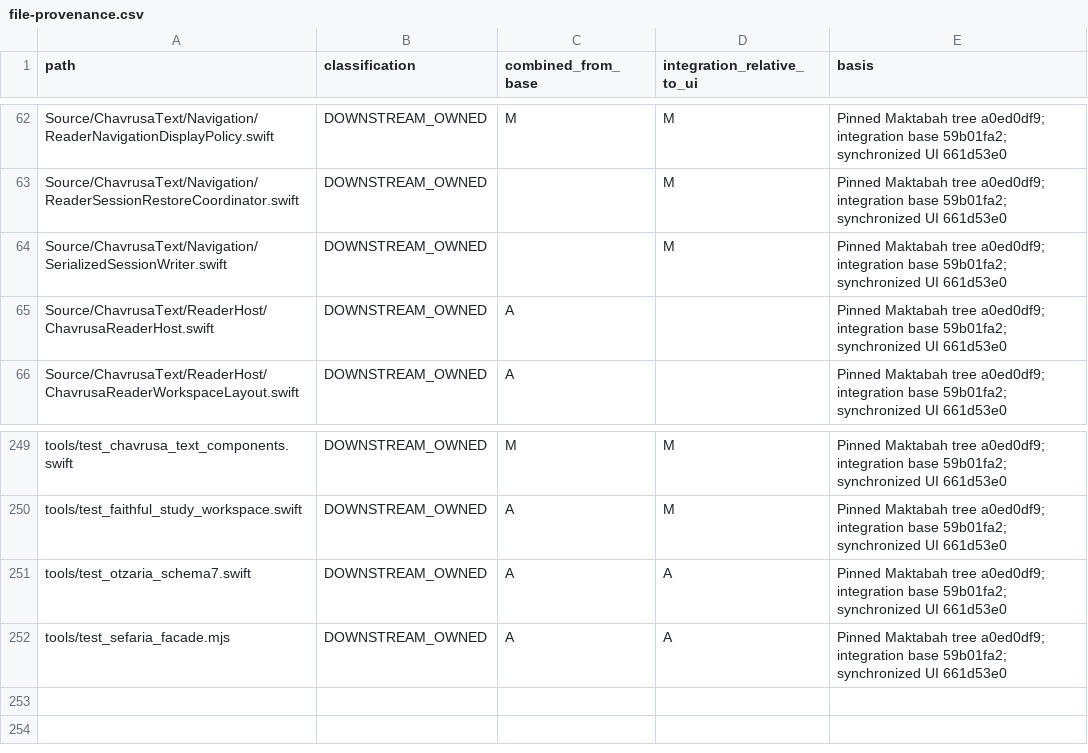
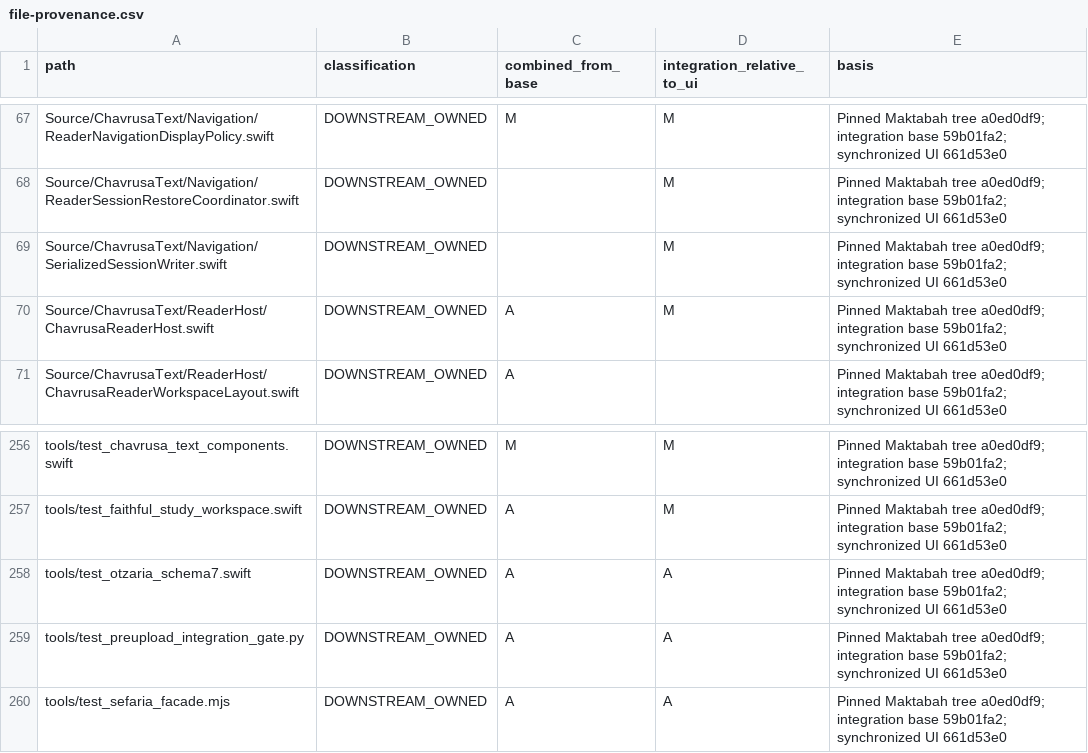
Before and after one commit to davidpovarsky/Maktabah, a CSV file: docs/implementation/otzaria-native-20261104/file-provenance.csv, drawn as a sheet; only a part is shown, gaps mark what is left out; the diff covers the shown part only.

```diff
--- a/docs/implementation/otzaria-native-20261104/file-provenance.csv
+++ b/docs/implementation/otzaria-native-20261104/file-provenance.csv
@@ -64,3 +69,3 @@ Source/ChavrusaText/Navigation/ReaderSessionRestoreCoordinator.swift,DOWNSTREAM_
 Source/ChavrusaText/Navigation/SerializedSessionWriter.swift,DOWNSTREAM_OWNED,,M,Pinned Maktabah tree a0ed0df9; integration base 59b01fa2; synchronized UI 661d53e0
-Source/ChavrusaText/ReaderHost/ChavrusaReaderHost.swift,DOWNSTREAM_OWNED,A,,Pinned Maktabah tree a0ed0df9; integration base 59b01fa2; synchronized UI 661d53e0
+Source/ChavrusaText/ReaderHost/ChavrusaReaderHost.swift,DOWNSTREAM_OWNED,A,M,Pinned Maktabah tree a0ed0df9; integration base 59b01fa2; synchronized UI 661d53e0
 Source/ChavrusaText/ReaderHost/ChavrusaReaderWorkspaceLayout.swift,DOWNSTREAM_OWNED,A,,Pinned Maktabah tree a0ed0df9; integration base 59b01fa2; synchronized UI 661d53e0
@@ -251,2 +258,3 @@ tools/test_faithful_study_workspace.swift,DOWNSTREAM_OWNED,A,M,Pinned Maktabah t
 tools/test_otzaria_schema7.swift,DOWNSTREAM_OWNED,A,A,Pinned Maktabah tree a0ed0df9; integration base 59b01fa2; synchronized UI 661d53e0
+tools/test_preupload_integration_gate.py,DOWNSTREAM_OWNED,A,A,Pinned Maktabah tree a0ed0df9; integration base 59b01fa2; synchronized UI 661d53e0
 tools/test_sefaria_facade.mjs,DOWNSTREAM_OWNED,A,A,Pinned Maktabah tree a0ed0df9; integration base 59b01fa2; synchronized UI 661d53e0
```
Also changed, not shown: 7 added rows elsewhere in this file, 8 other files.
